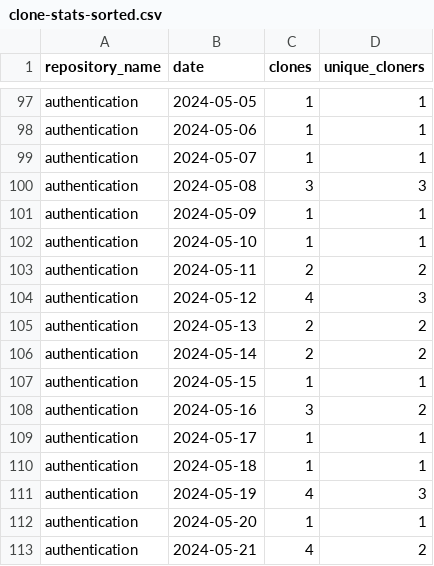
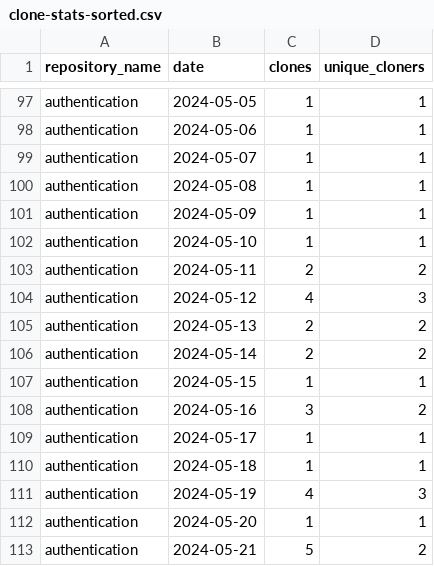
Before and after one commit to jpmorgan-payments/authentication, a CSV file: metrics/clone-stats-sorted.csv, drawn as a sheet; only a part is shown, gaps mark what is left out.

```diff
--- a/metrics/clone-stats-sorted.csv
+++ b/metrics/clone-stats-sorted.csv
@@ -99,3 +99,3 @@ authentication,2024-05-06,1,1
 authentication,2024-05-07,1,1
-authentication,2024-05-08,3,3
+authentication,2024-05-08,1,1
 authentication,2024-05-09,1,1
@@ -112,2 +112,2 @@ authentication,2024-05-19,4,3
 authentication,2024-05-20,1,1
-authentication,2024-05-21,4,2
+authentication,2024-05-21,5,2
```
Also changed, not shown: metrics/clone-stats.csv, metrics/referrer-stats-sorted.csv, 3 other files.
